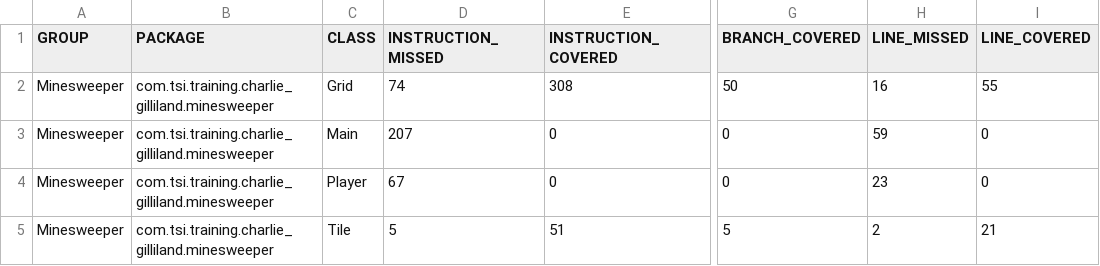
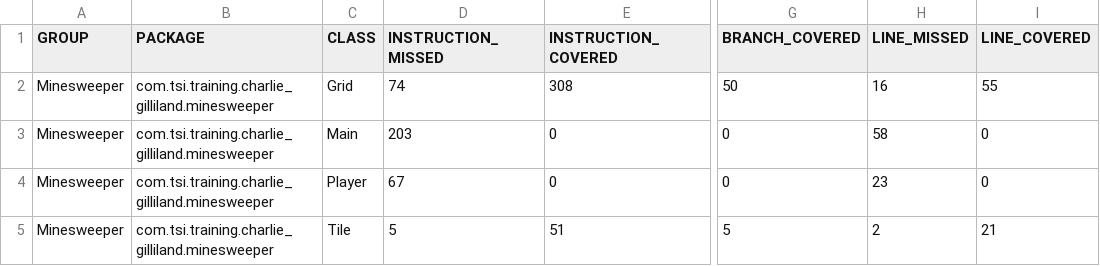
Before and after one commit to CharlesGilliland/SIMinesweeper, a CSV file: target/site/jacoco/jacoco.csv, drawn as a sheet; only a part is shown, gaps mark what is left out; the diff names each change by its address in the sheet, - before the commit and + after, or states it on an @@ line.

Commit message:
Removing uncessessary method call from Main line 81

```diff
--- a/target/site/jacoco/jacoco.csv
+++ b/target/site/jacoco/jacoco.csv
-D3 (INSTRUCTION_MISSED): 207
+D3 (INSTRUCTION_MISSED): 203
-H3 (LINE_MISSED): 59
+H3 (LINE_MISSED): 58
```
Also changed, not shown: 12 other files.
